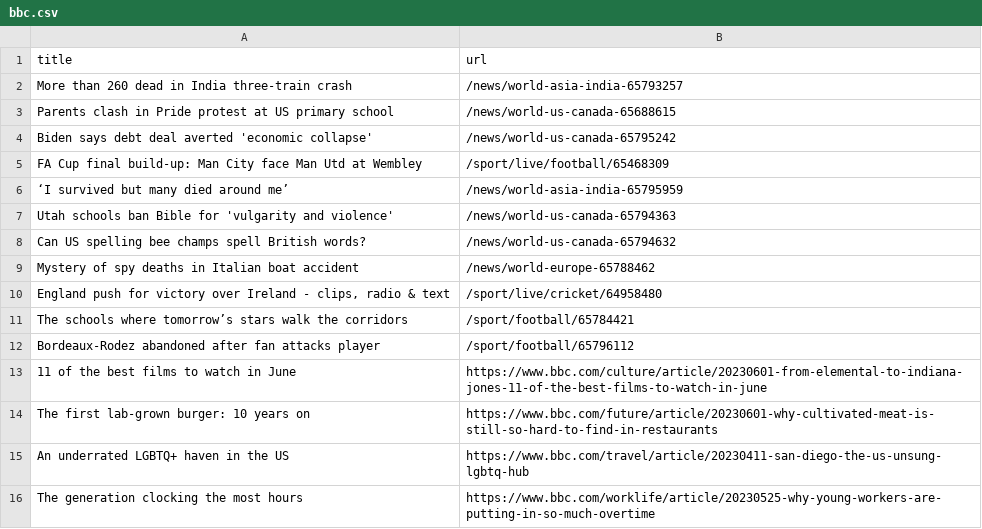
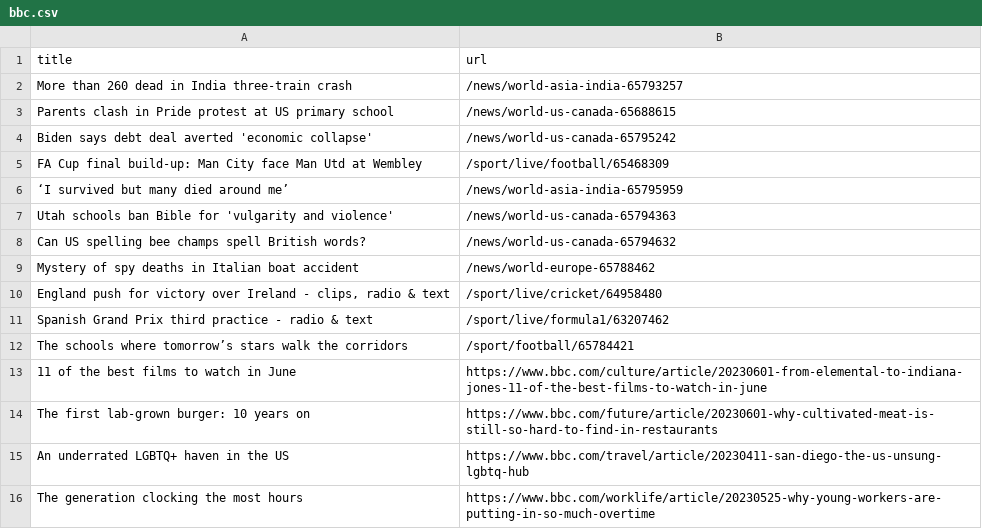
Before and after one commit to vlsachdev/automatic-scraper-bbc, a CSV file: bbc.csv, drawn as a sheet; only a part is shown; removed rows and columns are numbered as before the commit, all else as after; the diff names each change by its address in the sheet, - before the commit and + after, or states it on an @@ line.

```diff
--- a/bbc.csv
+++ b/bbc.csv
+row 11: Spanish Grand Prix third practice - radio & text | /sport/live/formula1/63207462
-row 12: Bordeaux-Rodez abandoned after fan attacks player | /sport/football/65796112
```
